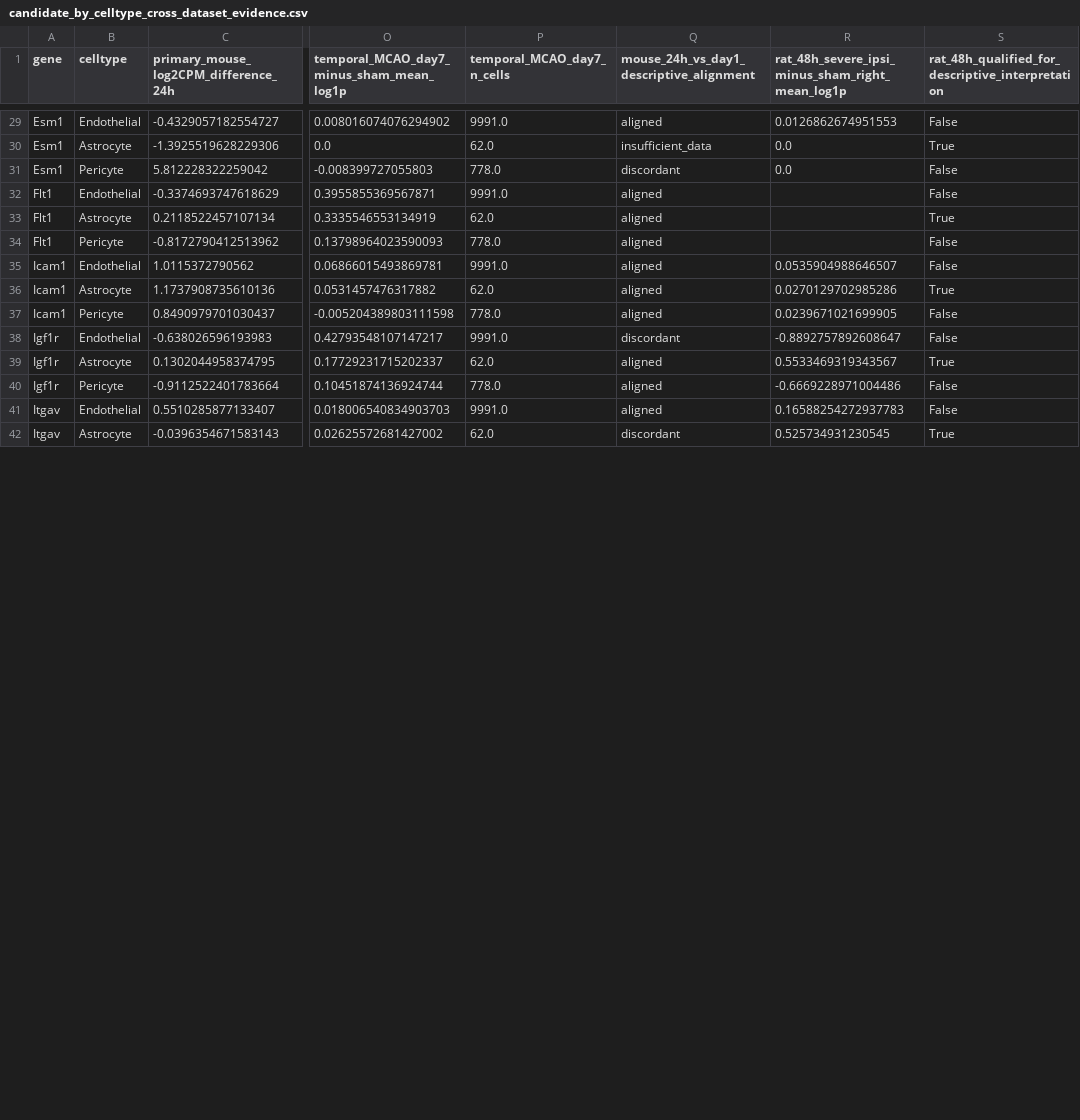
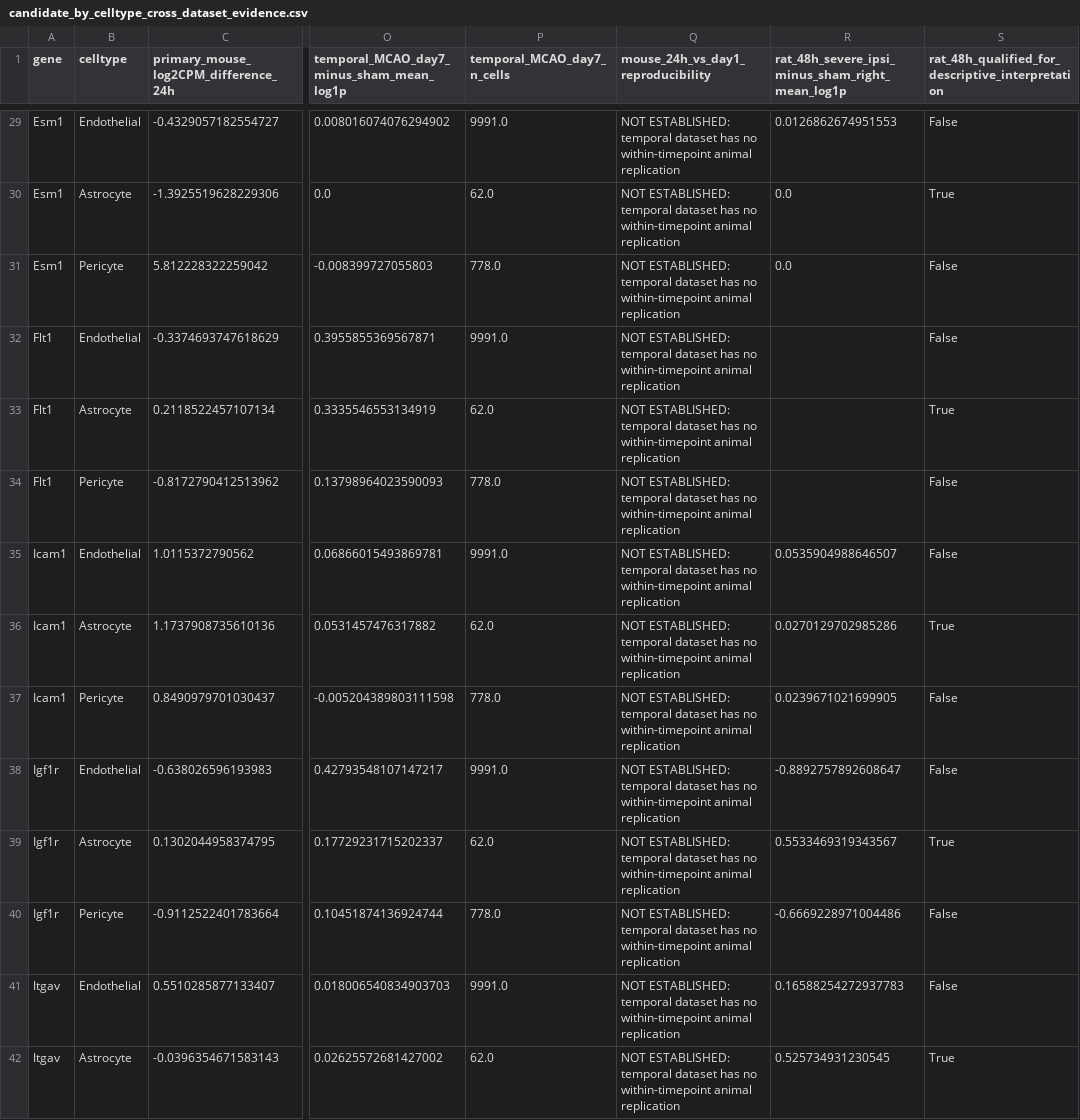
Before and after one commit to Touf00/retinal-nvu-computational-analysis, a CSV file: IMACS_Stroke_PET/results/integrated/candidate_by_celltype_cross_dataset_evidence.csv, drawn as a sheet; only a part is shown, gaps mark what is left out; the diff covers the shown part only; the diff names each change by its address in the sheet, - before the commit and + after, or states it on an @@ line.

```diff
--- a/IMACS_Stroke_PET/results/integrated/candidate_by_celltype_cross_dataset_evidence.csv
+++ b/IMACS_Stroke_PET/results/integrated/candidate_by_celltype_cross_dataset_evidence.csv
-Q1: mouse_24h_vs_day1_descriptive_alignment
+Q1: mouse_24h_vs_day1_reproducibility
-Q29: aligned
+Q29: NOT ESTABLISHED: temporal dataset has no within-timepoint animal replication
-Q30: insufficient_data
+Q30: NOT ESTABLISHED: temporal dataset has no within-timepoint animal replication
-Q31: discordant
+Q31: NOT ESTABLISHED: temporal dataset has no within-timepoint animal replication
-Q32:Q37: aligned
+Q32:Q37: NOT ESTABLISHED: temporal dataset has no within-timepoint animal replication
-Q38: discordant
+Q38: NOT ESTABLISHED: temporal dataset has no within-timepoint animal replication
-Q39:Q41: aligned
+Q39:Q41: NOT ESTABLISHED: temporal dataset has no within-timepoint animal replication
-Q42: discordant
+Q42: NOT ESTABLISHED: temporal dataset has no within-timepoint animal replication
```
Also changed, not shown: 73 edited cells elsewhere in this file, IMACS_Stroke_PET/results/integrated/endothelial_compact_audit.csv, 1 other file.
